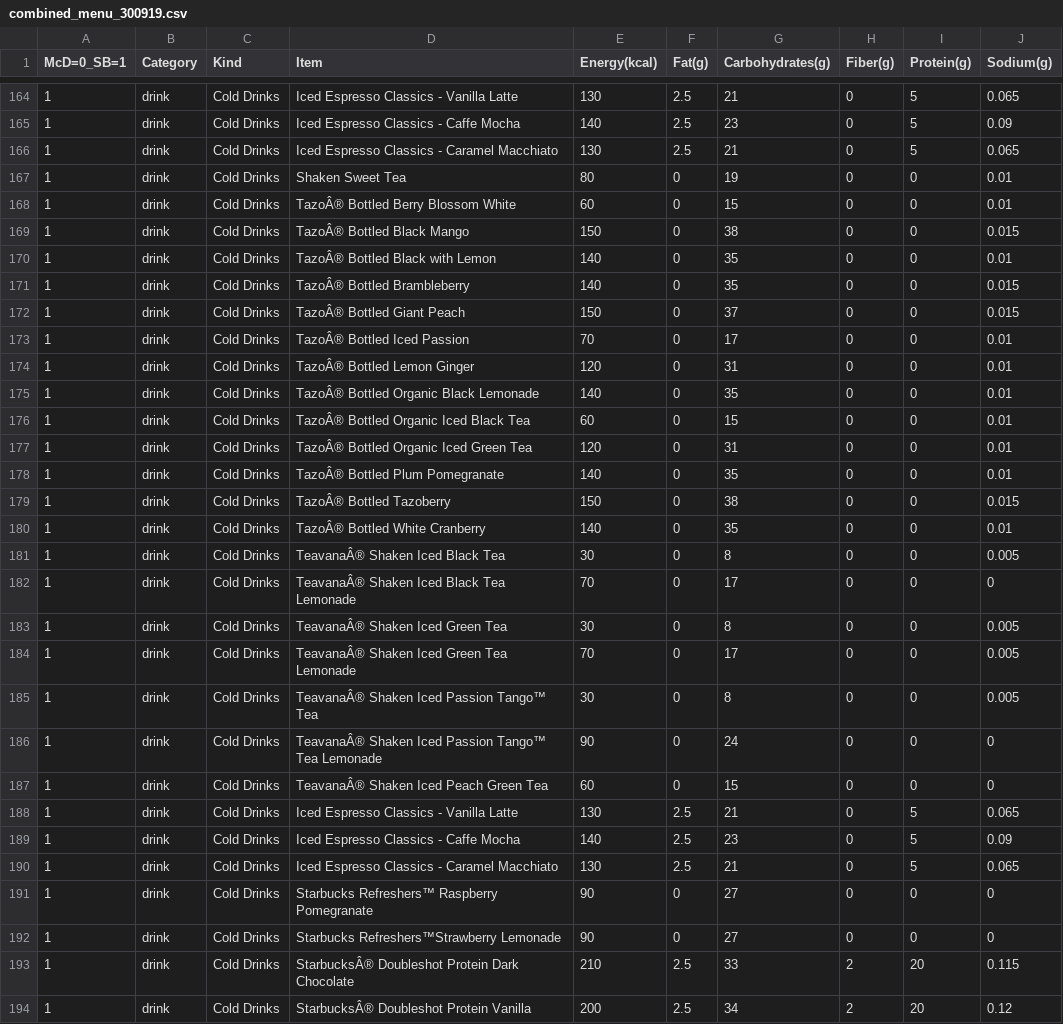
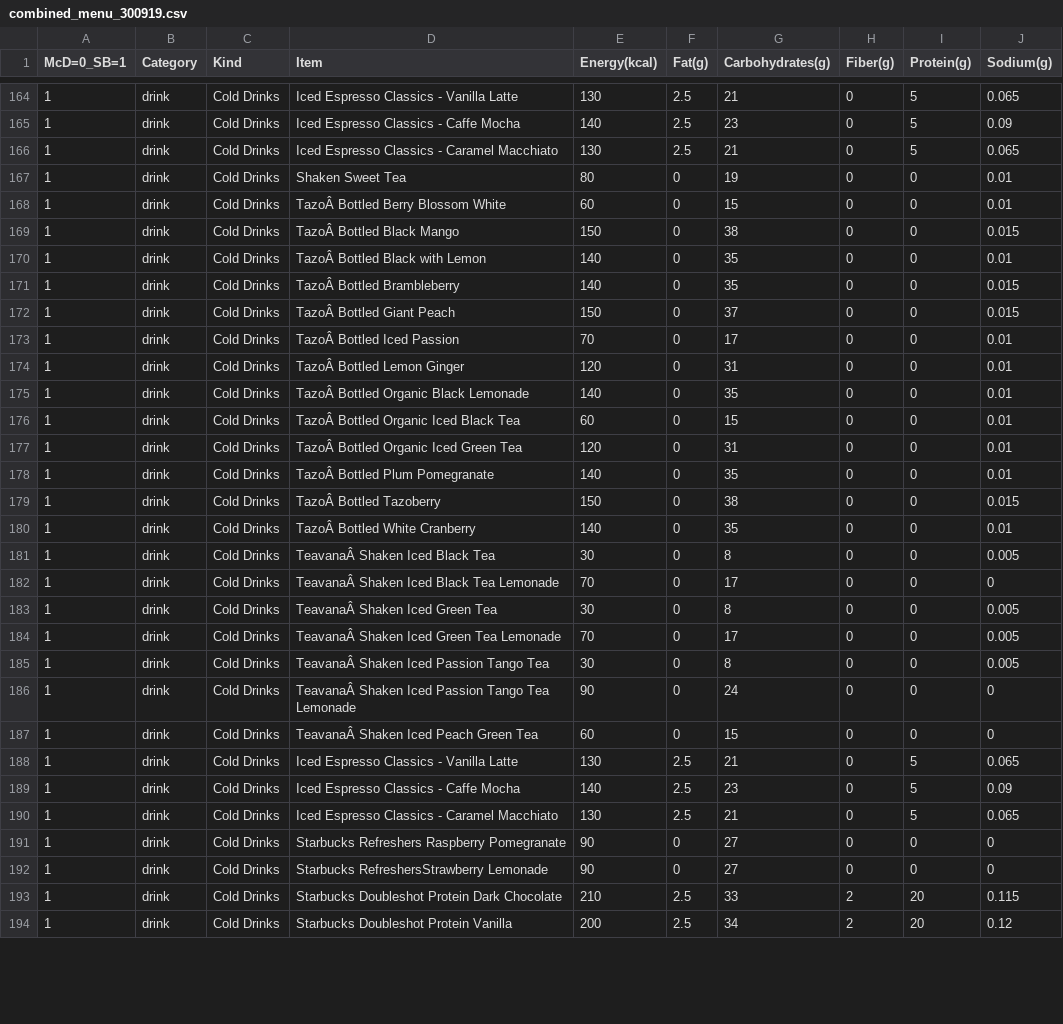
Before and after one commit to merr-src/edu_pet_projects, a CSV file: edu_pet_projects/combined_menu_300919.csv, drawn as a sheet; only a part is shown, gaps mark what is left out; the diff covers the shown part only.

```diff
--- a/edu_pet_projects/combined_menu_300919.csv
+++ b/edu_pet_projects/combined_menu_300919.csv
@@ -167,22 +167,22 @@ McD=0_SB=1;Category;Kind;Item;Energy(kcal);Fat(g);Carbohydrates(g);Fiber(g);Prot
 1;drink;Cold Drinks;Shaken Sweet Tea;80;0;19;0;0;0.01
-1;drink;Cold Drinks;TazoÂ® Bottled Berry Blossom White;60;0;15;0;0;0.01
-1;drink;Cold Drinks;TazoÂ® Bottled Black Mango;150;0;38;0;0;0.015
-1;drink;Cold Drinks;TazoÂ® Bottled Black with Lemon;140;0;35;0;0;0.01
-1;drink;Cold Drinks;TazoÂ® Bottled Brambleberry;140;0;35;0;0;0.015
-1;drink;Cold Drinks;TazoÂ® Bottled Giant Peach;150;0;37;0;0;0.015
-1;drink;Cold Drinks;TazoÂ® Bottled Iced Passion;70;0;17;0;0;0.01
-1;drink;Cold Drinks;TazoÂ® Bottled Lemon Ginger;120;0;31;0;0;0.01
-1;drink;Cold Drinks;TazoÂ® Bottled Organic Black Lemonade;140;0;35;0;0;0.01
-1;drink;Cold Drinks;TazoÂ® Bottled Organic Iced Black Tea;60;0;15;0;0;0.01
-1;drink;Cold Drinks;TazoÂ® Bottled Organic Iced Green Tea;120;0;31;0;0;0.01
-1;drink;Cold Drinks;TazoÂ® Bottled Plum Pomegranate;140;0;35;0;0;0.01
-1;drink;Cold Drinks;TazoÂ® Bottled Tazoberry;150;0;38;0;0;0.015
-1;drink;Cold Drinks;TazoÂ® Bottled White Cranberry;140;0;35;0;0;0.01
-1;drink;Cold Drinks;TeavanaÂ® Shaken Iced Black Tea;30;0;8;0;0;0.005
-1;drink;Cold Drinks;TeavanaÂ® Shaken Iced Black Tea Lemonade;70;0;17;0;0;0
-1;drink;Cold Drinks;TeavanaÂ® Shaken Iced Green Tea;30;0;8;0;0;0.005
-1;drink;Cold Drinks;TeavanaÂ® Shaken Iced Green Tea Lemonade;70;0;17;0;0;0.005
-1;drink;Cold Drinks;TeavanaÂ® Shaken Iced Passion Tango™ Tea;30;0;8;0;0;0.005
-1;drink;Cold Drinks;TeavanaÂ® Shaken Iced Passion Tango™ Tea Lemonade;90;0;24;0;0;0
-1;drink;Cold Drinks;TeavanaÂ® Shaken Iced Peach Green Tea;60;0;15;0;0;0
+1;drink;Cold Drinks;TazoÂ Bottled Berry Blossom White;60;0;15;0;0;0.01
+1;drink;Cold Drinks;TazoÂ Bottled Black Mango;150;0;38;0;0;0.015
+1;drink;Cold Drinks;TazoÂ Bottled Black with Lemon;140;0;35;0;0;0.01
+1;drink;Cold Drinks;TazoÂ Bottled Brambleberry;140;0;35;0;0;0.015
+1;drink;Cold Drinks;TazoÂ Bottled Giant Peach;150;0;37;0;0;0.015
+1;drink;Cold Drinks;TazoÂ Bottled Iced Passion;70;0;17;0;0;0.01
+1;drink;Cold Drinks;TazoÂ Bottled Lemon Ginger;120;0;31;0;0;0.01
+1;drink;Cold Drinks;TazoÂ Bottled Organic Black Lemonade;140;0;35;0;0;0.01
+1;drink;Cold Drinks;TazoÂ Bottled Organic Iced Black Tea;60;0;15;0;0;0.01
+1;drink;Cold Drinks;TazoÂ Bottled Organic Iced Green Tea;120;0;31;0;0;0.01
+1;drink;Cold Drinks;TazoÂ Bottled Plum Pomegranate;140;0;35;0;0;0.01
+1;drink;Cold Drinks;TazoÂ Bottled Tazoberry;150;0;38;0;0;0.015
+1;drink;Cold Drinks;TazoÂ Bottled White Cranberry;140;0;35;0;0;0.01
+1;drink;Cold Drinks;TeavanaÂ Shaken Iced Black Tea;30;0;8;0;0;0.005
+1;drink;Cold Drinks;TeavanaÂ Shaken Iced Black Tea Lemonade;70;0;17;0;0;0
+1;drink;Cold Drinks;TeavanaÂ Shaken Iced Green Tea;30;0;8;0;0;0.005
+1;drink;Cold Drinks;TeavanaÂ Shaken Iced Green Tea Lemonade;70;0;17;0;0;0.005
+1;drink;Cold Drinks;TeavanaÂ Shaken Iced Passion Tango Tea;30;0;8;0;0;0.005
+1;drink;Cold Drinks;TeavanaÂ Shaken Iced Passion Tango Tea Lemonade;90;0;24;0;0;0
+1;drink;Cold Drinks;TeavanaÂ Shaken Iced Peach Green Tea;60;0;15;0;0;0
 1;drink;Cold Drinks;Iced Espresso Classics - Vanilla Latte;130;2.5;21;0;5;0.065
@@ -190,5 +190,5 @@ McD=0_SB=1;Category;Kind;Item;Energy(kcal);Fat(g);Carbohydrates(g);Fiber(g);Prot
 1;drink;Cold Drinks;Iced Espresso Classics - Caramel Macchiato;130;2.5;21;0;5;0.065
-1;drink;Cold Drinks;Starbucks Refreshers™ Raspberry Pomegranate;90;0;27;0;0;0
-1;drink;Cold Drinks;Starbucks Refreshers™Strawberry Lemonade;90;0;27;0;0;0
-1;drink;Cold Drinks;StarbucksÂ® Doubleshot Protein Dark Chocolate;210;2.5;33;2;20;0.115
-1;drink;Cold Drinks;StarbucksÂ® Doubleshot Protein Vanilla;200;2.5;34;2;20;0.12
+1;drink;Cold Drinks;Starbucks Refreshers Raspberry Pomegranate;90;0;27;0;0;0
+1;drink;Cold Drinks;Starbucks RefreshersStrawberry Lemonade;90;0;27;0;0;0
+1;drink;Cold Drinks;Starbucks Doubleshot Protein Dark Chocolate;210;2.5;33;2;20;0.115
+1;drink;Cold Drinks;Starbucks Doubleshot Protein Vanilla;200;2.5;34;2;20;0.12
```
Also changed, not shown: 106 edited cells elsewhere in this file, 1 other file.
